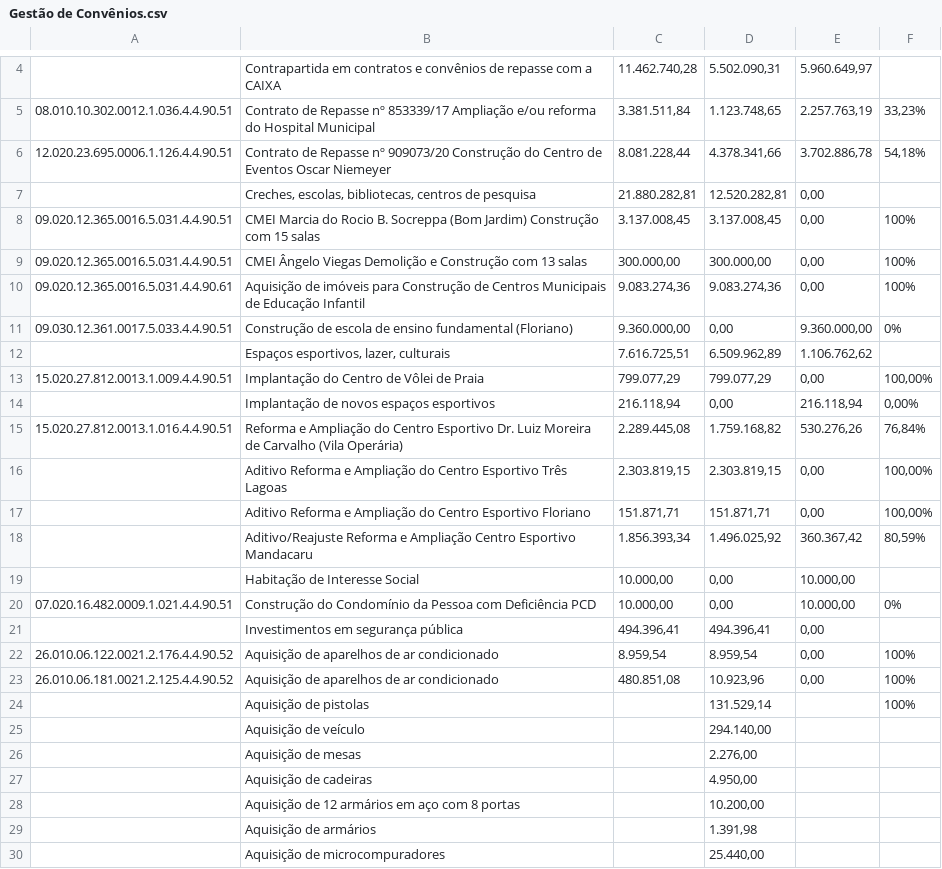
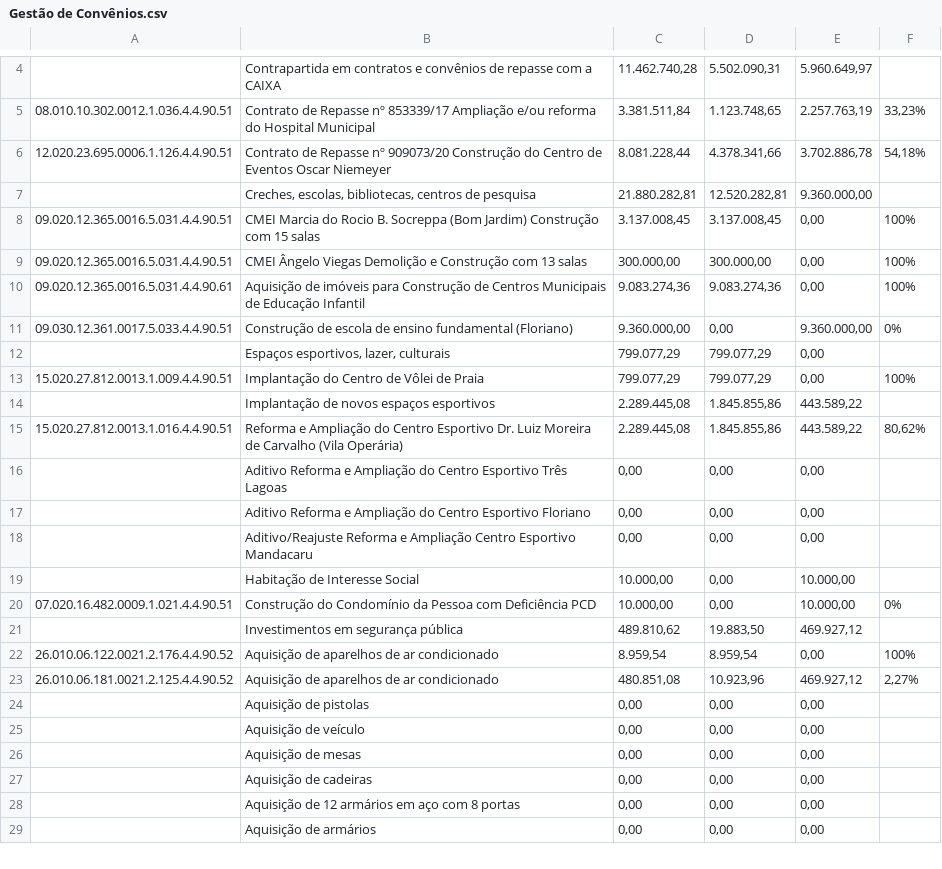
Before and after one commit to controleconveniosmaringa-a11y/controle-emendas, a CSV file: Gestão de Convênios.csv, drawn as a sheet; only a part is shown, gaps mark what is left out; removed rows and columns are numbered as before the commit, all else as after; the diff covers the shown part only; the diff names each change by its address in the sheet, - before the commit and + after, or states it on an @@ line.

```diff
--- a/Gestão de Convênios.csv
+++ b/Gestão de Convênios.csv
-E7: 0,00
+E7: 9.360.000,00
-row 12:  | Espaços esportivos, lazer, culturais | 7.616.725,51 | 6.509.962,89 | 1.106.762,62
+row 12:  | Espaços esportivos, lazer, culturais | 799.077,29 | 799.077,29 | 0,00
-F13: 100,00%
+F13: 100%
-row 14:  | Implantação de novos espaços esportivos | 216.118,94 | 0,00 | 216.118,94 | 0,00%
+row 14:  | Implantação de novos espaços esportivos | 2.289.445,08 | 1.845.855,86 | 443.589,22
-D15: 1.759.168,82
+D15: 1.845.855,86
-E15: 530.276,26
+E15: 443.589,22
-F15: 76,84%
+F15: 80,62%
-row 16:  | Aditivo Reforma e Ampliação do Centro Esportivo Três Lagoas | 2.303.819,15 | 2.303.819,15 | 0,00 | 100,00%
-row 17:  | Aditivo Reforma e Ampliação do Centro Esportivo Floriano | 151.871,71 | 151.871,71 | 0,00 | 100,00%
-row 18:  | Aditivo/Reajuste Reforma e Ampliação Centro Esportivo Mandacaru | 1.856.393,34 | 1.496.025,92 | 360.367,42 | 80,59%
+row 16:  | Aditivo Reforma e Ampliação do Centro Esportivo Três Lagoas | 0,00 | 0,00 | 0,00
+row 17:  | Aditivo Reforma e Ampliação do Centro Esportivo Floriano | 0,00 | 0,00 | 0,00
+row 18:  | Aditivo/Reajuste Reforma e Ampliação Centro Esportivo Mandacaru | 0,00 | 0,00 | 0,00
-row 21:  | Investimentos em segurança pública | 494.396,41 | 494.396,41 | 0,00
+row 21:  | Investimentos em segurança pública | 489.810,62 | 19.883,50 | 469.927,12
-E23: 0,00
+E23: 469.927,12
-F23: 100%
+F23: 2,27%
-row 24:  | Aquisição de pistolas |  | 131.529,14 |  | 100%
-row 25:  | Aquisição de veículo |  | 294.140,00
-row 26:  | Aquisição de mesas |  | 2.276,00
-row 27:  | Aquisição de cadeiras |  | 4.950,00
-row 28:  | Aquisição de 12 armários em aço com 8 portas |  | 10.200,00
-row 29:  | Aquisição de armários |  | 1.391,98
-row 30:  | Aquisição de microcompuradores |  | 25.440,00
+row 24:  | Aquisição de pistolas | 0,00 | 0,00 | 0,00
+row 25:  | Aquisição de veículo | 0,00 | 0,00 | 0,00
+row 26:  | Aquisição de mesas | 0,00 | 0,00 | 0,00
+row 27:  | Aquisição de cadeiras | 0,00 | 0,00 | 0,00
+row 28:  | Aquisição de 12 armários em aço com 8 portas | 0,00 | 0,00 | 0,00
+row 29:  | Aquisição de armários | 0,00 | 0,00 | 0,00
```
Also changed, not shown: 6 added rows, 5 removed rows and 23 edited cells elsewhere in this file.
